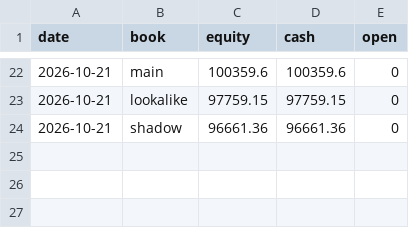
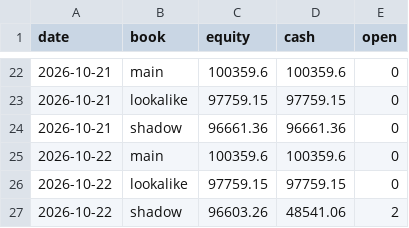
Before and after one commit to SiddhantAnand/stocks-paper-trader, a CSV file: data/paper/equity.csv, drawn as a sheet; only a part is shown, gaps mark what is left out.

```diff
--- a/data/paper/equity.csv
+++ b/data/paper/equity.csv
@@ -24 +24,4 @@ date,book,equity,cash,open
 2026-10-21,shadow,96661.36,96661.36,0
+2026-10-22,main,100359.6,100359.6,0
+2026-10-22,lookalike,97759.15,97759.15,0
+2026-10-22,shadow,96603.26,48541.06,2
```
Also changed, not shown: 7 other files.
